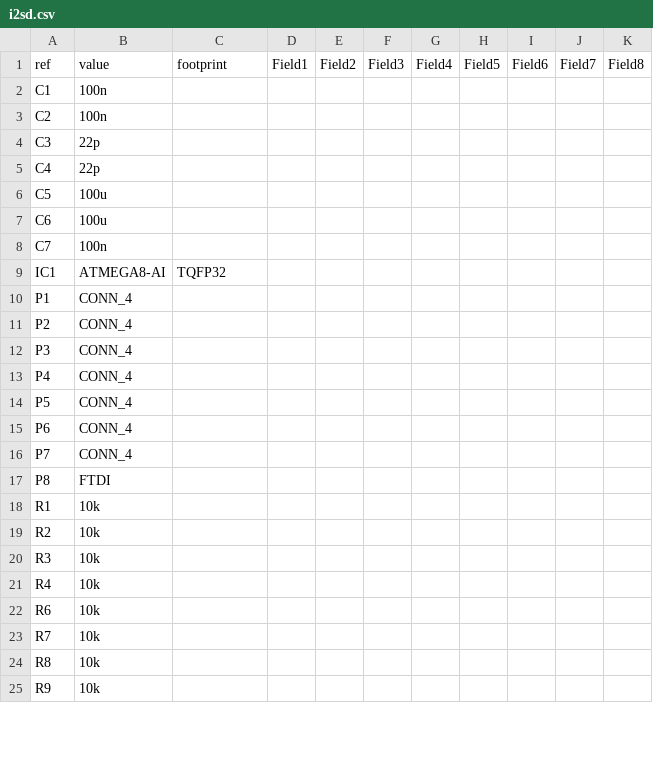
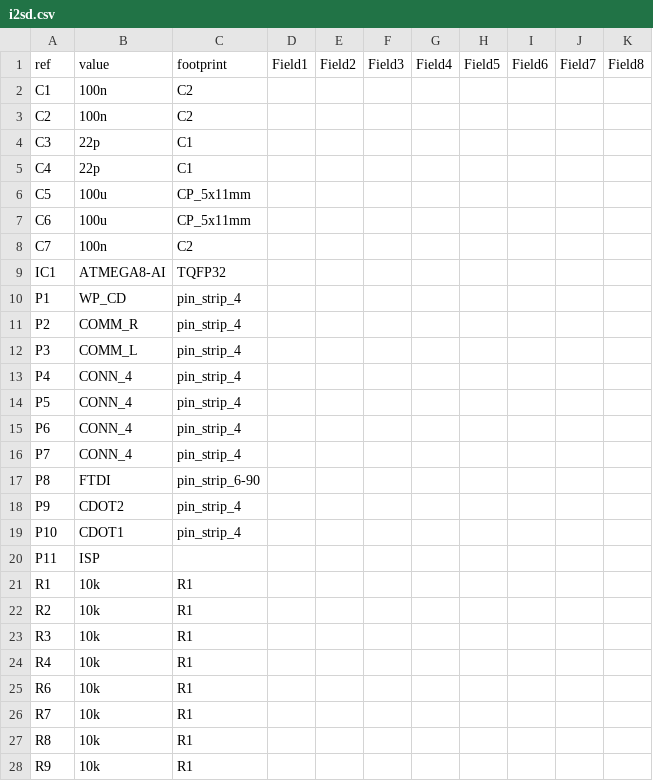
Before and after one commit to reuse38/clockthree, a CSV file: KiCad/i2sd/i2sd.csv, drawn as a sheet; only a part is shown; the diff covers the shown part only.

```diff
--- a/KiCad/i2sd/i2sd.csv
+++ b/KiCad/i2sd/i2sd.csv
@@ -1,25 +1,28 @@
 ref	value	footprint	Field1	Field2	Field3	Field4	Field5	Field6	Field7	Field8
-C1	100n	
-C2	100n	
-C3	22p	
-C4	22p	
-C5	100u	
-C6	100u	
-C7	100n	
+C1	100n	C2
+C2	100n	C2
+C3	22p	C1
+C4	22p	C1
+C5	100u	CP_5x11mm
+C6	100u	CP_5x11mm
+C7	100n	C2
 IC1	ATMEGA8-AI	TQFP32
-P1	CONN_4	
-P2	CONN_4	
-P3	CONN_4	
-P4	CONN_4	
-P5	CONN_4	
-P6	CONN_4	
-P7	CONN_4	
-P8	FTDI	
-R1	10k	
-R2	10k	
-R3	10k	
-R4	10k	
-R6	10k	
-R7	10k	
-R8	10k	
-R9	10k	
+P1	WP_CD	pin_strip_4
+P2	COMM_R	pin_strip_4
+P3	COMM_L	pin_strip_4
+P4	CONN_4	pin_strip_4
+P5	CONN_4	pin_strip_4
+P6	CONN_4	pin_strip_4
+P7	CONN_4	pin_strip_4
+P8	FTDI	pin_strip_6-90
+P9	CDOT2	pin_strip_4
+P10	CDOT1	pin_strip_4
+P11	ISP	
+R1	10k	R1
+R2	10k	R1
+R3	10k	R1
+R4	10k	R1
+R6	10k	R1
+R7	10k	R1
+R8	10k	R1
+R9	10k	R1
```
Also changed, not shown: 6 added rows and 5 edited cells elsewhere in this file, 25 other files.
